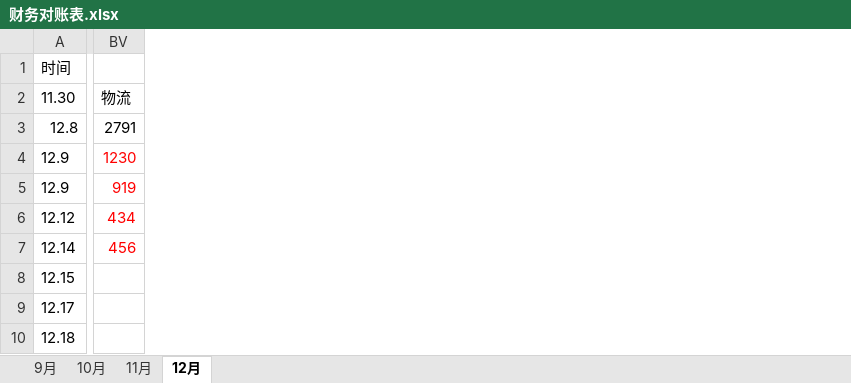
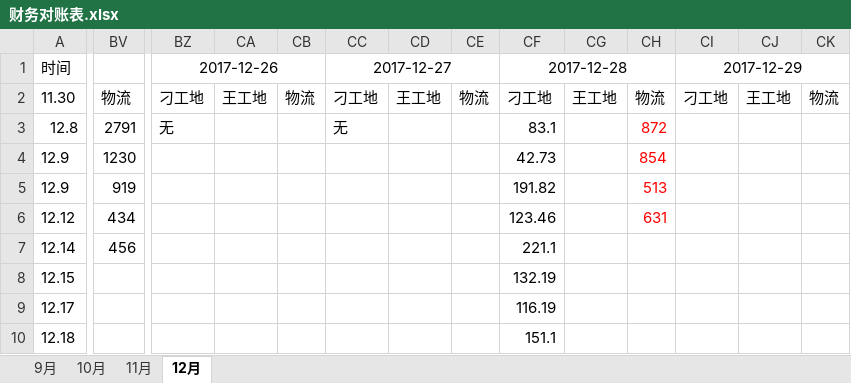
Before and after one commit to roadstoneydd/ydd, an Excel workbook: 财务/财务对账表.xlsx, sheet 12月, drawn as a sheet; only a part is shown, gaps mark what is left out; values as stored, in another font and other column widths than the file's, no borders; the diff names each change by its address in the sheet, - before the commit and + after, or states it on an @@ line.

```diff
--- a/财务/财务对账表.xlsx (sheet 12月)
+++ b/财务/财务对账表.xlsx (sheet 12月)
+column BZ, rows 1-3: 2017-12-26 | 刁工地 | 无
+column CA, row 2: 王工地
+column CB, row 2: 物流
+column CC, rows 1-3: 2017-12-27 | 刁工地 | 无
+column CD, row 2: 王工地
+column CE, row 2: 物流
+column CF, rows 1-10: 2017-12-28 | 刁工地 | 83.1 | 42.73 | 191.82 | 123.46 | 221.1 | 132.19 | 116.19 | 151.1
+column CG, row 2: 王工地
+column CH, rows 2-6: 物流 | 872 | 854 | 513 | 631
+column CI, rows 1-2: 2017-12-29 | 刁工地
+column CJ, row 2: 王工地
+column CK, row 2: 物流
-BV4:BV7 text colour: #FF0000
+BV4:BV7 text colour: black
```
Also changed, not shown: 财务/流水.xlsx.
